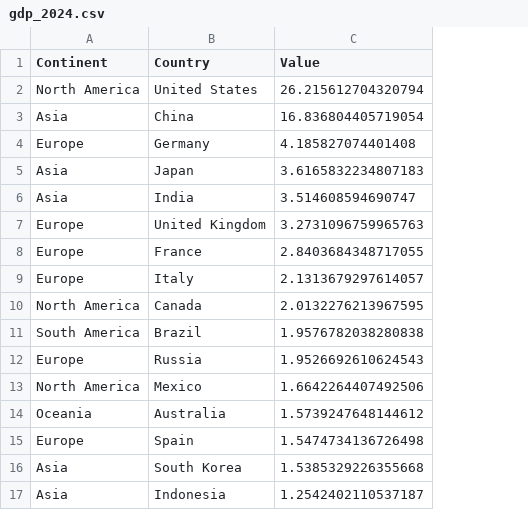
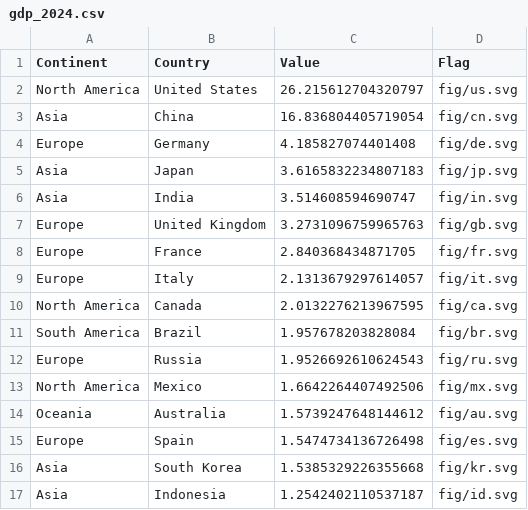
Before and after one commit to mirix/py_voronoi_treemap, a CSV file: gdp_2024.csv, drawn as a sheet; only a part is shown; the diff names each change by its address in the sheet, - before the commit and + after, or states it on an @@ line.

Commit message:
Add files via upload
Added flags, node.js resolution more robust

```diff
--- a/gdp_2024.csv
+++ b/gdp_2024.csv
+column D (Flag), rows 2-17: fig/us.svg | fig/cn.svg | fig/de.svg | fig/jp.svg | fig/in.svg | fig/gb.svg | fig/fr.svg | fig/it.svg | fig/ca.svg | fig/br.svg | fig/ru.svg | fig/mx.svg | fig/au.svg | fig/es.svg | fig/kr.svg | fig/id.svg
-C2 (Value): 26.215612704320794
+C2 (Value): 26.215612704320797
-C8 (Value): 2.8403684348717055
+C8 (Value): 2.840368434871705
-C11 (Value): 1.9576782038280838
+C11 (Value): 1.957678203828084
```
Also changed, not shown: 2 other files.
